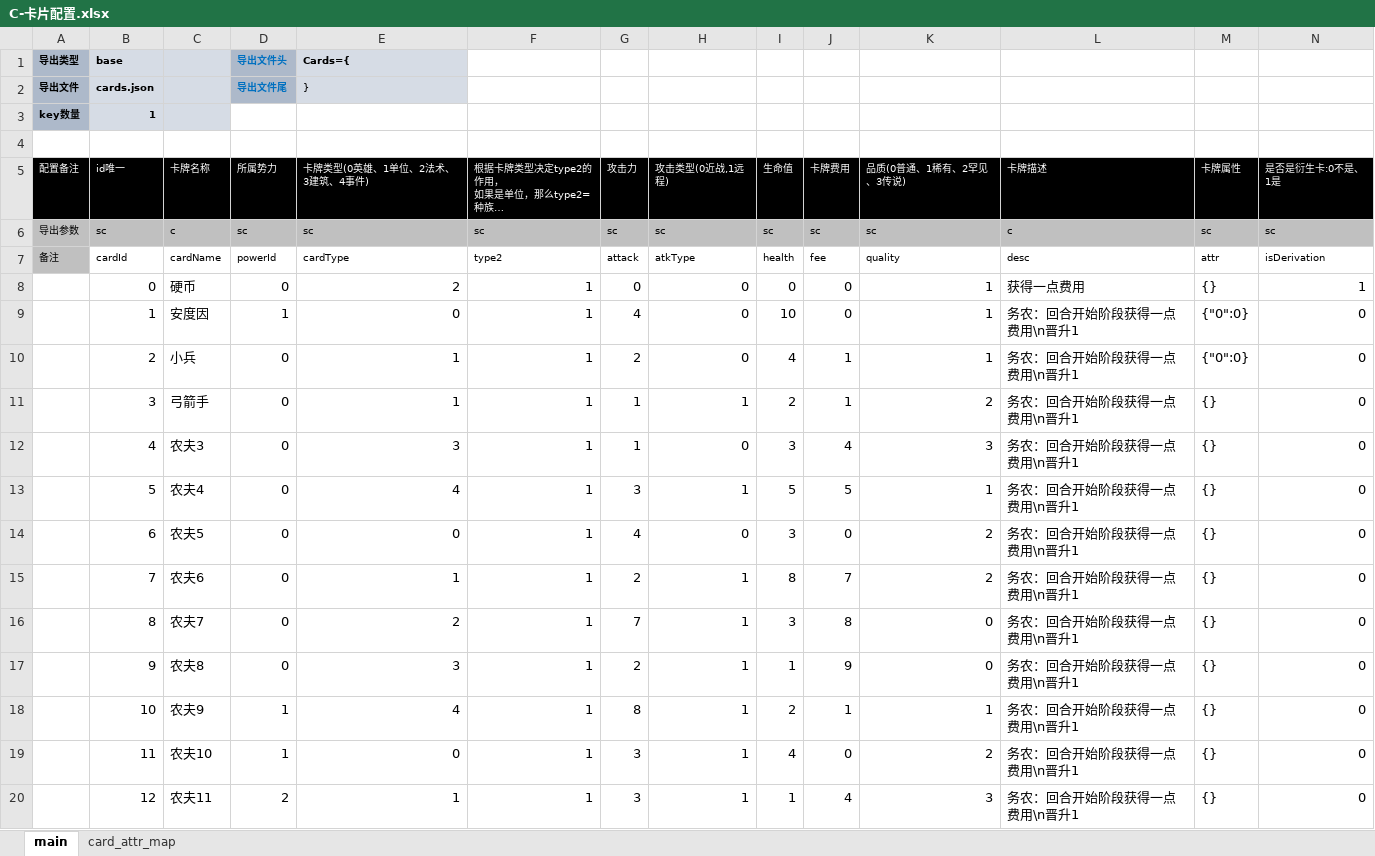
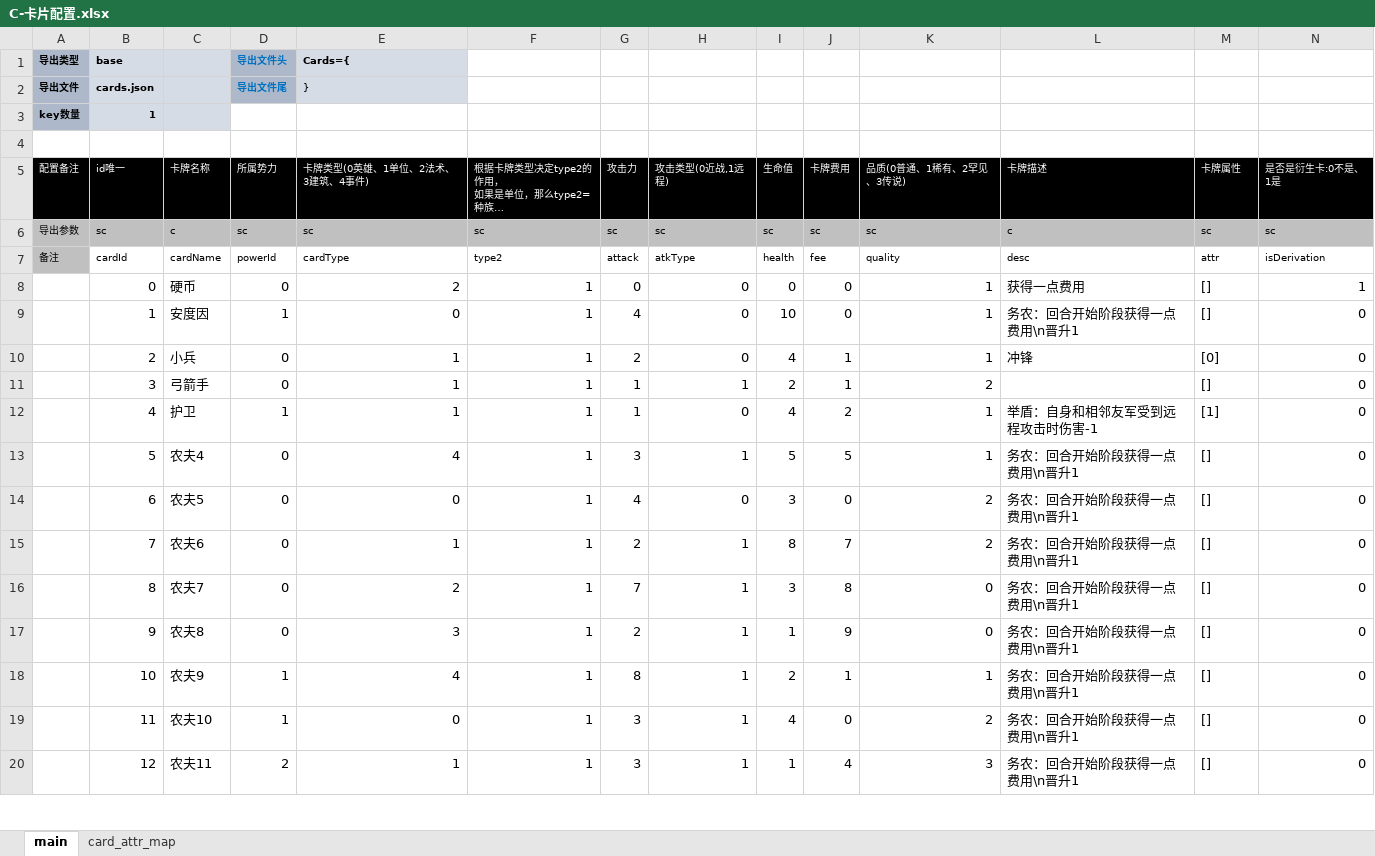
Before and after one commit to threstone/Anduin, an Excel workbook: excel/C-卡片配置.xlsx, sheet main, drawn as a sheet; only a part is shown; values as stored, in another font and other column widths than the file's, no borders; conditional formats not drawn; the diff covers the shown part only; the diff names each change by its address in the sheet, - before the commit and + after, or states it on an @@ line.

```diff
--- a/excel/C-卡片配置.xlsx (sheet main)
+++ b/excel/C-卡片配置.xlsx (sheet main)
-M8 (卡牌属性): {}
+M8 (卡牌属性): []
-M9 (卡牌属性): {"0":0}
+M9 (卡牌属性): []
-L10 (卡牌描述): 务农：回合开始阶段获得一点费用\n晋升1
+L10 (卡牌描述): 冲锋
-M10 (卡牌属性): {"0":0}
+M10 (卡牌属性): [0]
-L11 (卡牌描述): 务农：回合开始阶段获得一点费用\n晋升1
+L11 (卡牌描述): (empty)
-M11 (卡牌属性): {}
+M11 (卡牌属性): []
-C12 (卡牌名称): 农夫3
+C12 (卡牌名称): 护卫
-D12 (所属势力): 0
+D12 (所属势力): 1
-E12 (卡牌类型(0英雄、1单位、2法术、3建筑、4事件)): 3
+E12 (卡牌类型(0英雄、1单位、2法术、3建筑、4事件)): 1
-I12 (生命值): 3
+I12 (生命值): 4
-J12 (卡牌费用): 4
+J12 (卡牌费用): 2
-K12 (品质(0普通、1稀有、2罕见、3传说)): 3
+K12 (品质(0普通、1稀有、2罕见、3传说)): 1
-L12 (卡牌描述): 务农：回合开始阶段获得一点费用\n晋升1
+L12 (卡牌描述): 举盾：自身和相邻友军受到远程攻击时伤害-1
-M12 (卡牌属性): {}
+M12 (卡牌属性): [1]
-M13:M20 (卡牌属性): {}
+M13:M20 (卡牌属性): []
```
Also changed, not shown: 12 edited cells elsewhere in this sheet, sheet card_attr_map, 38 other files.
